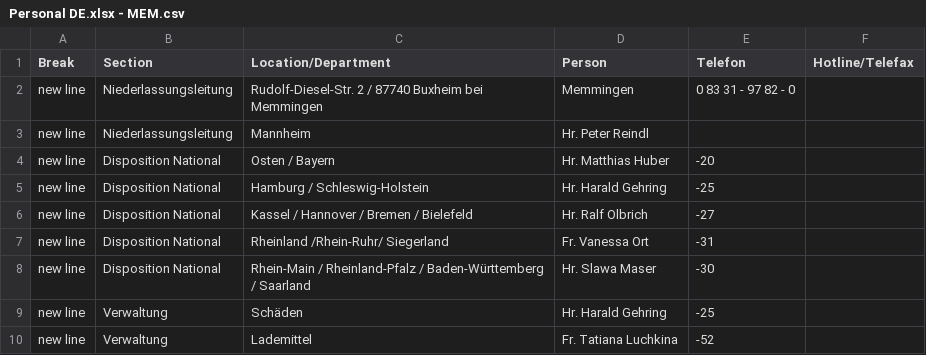
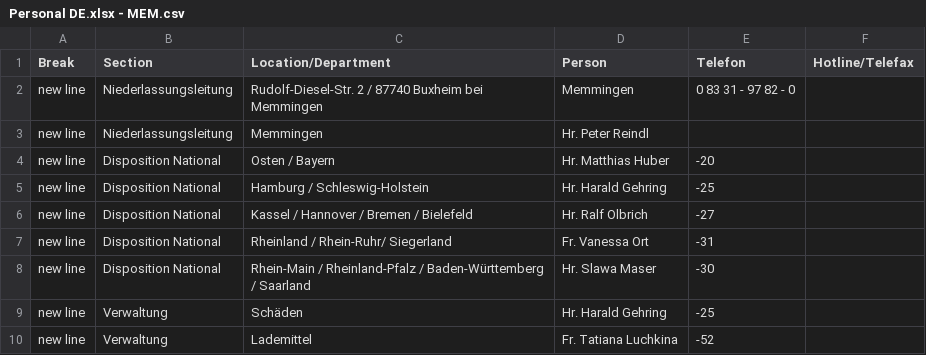
Before and after one commit to chavdarovae/gss-website, a CSV file: src/assets/files/locations/Personal DE.xlsx - MEM.csv, drawn as a sheet.

```diff
--- a/src/assets/files/locations/Personal DE.xlsx - MEM.csv
+++ b/src/assets/files/locations/Personal DE.xlsx - MEM.csv
@@ -2,3 +2,3 @@ Break,Section,Location/Department,Person,Telefon,Hotline/Telefax
 new line,Niederlassungsleitung,Rudolf-Diesel-Str. 2 / 87740 Buxheim bei Memmingen ,Memmingen ,0 83 31 - 97 82 - 0,
-new line,Niederlassungsleitung,Mannheim ,Hr. Peter Reindl ,,
+new line,Niederlassungsleitung,Memmingen ,Hr. Peter Reindl ,,
 new line,Disposition National,Osten / Bayern ,Hr. Matthias Huber ,-20,
@@ -6,3 +6,3 @@ new line,Disposition National,Hamburg / Schleswig-Holstein ,Hr. Harald Gehring ,
 new line,Disposition National,Kassel / Hannover / Bremen / Bielefeld ,Hr. Ralf Olbrich ,-27,
-new line,Disposition National,Rheinland /Rhein-Ruhr/ Siegerland ,Fr. Vanessa Ort ,-31,
+new line,Disposition National,Rheinland / Rhein-Ruhr/ Siegerland ,Fr. Vanessa Ort ,-31,
 new line,Disposition National,Rhein-Main / Rheinland-Pfalz / Baden-Württemberg / Saarland ,Hr. Slawa Maser ,-30,
```
Also changed, not shown: src/assets/files/locations/Personal DE.xlsx - BRE.csv, src/assets/files/locations/Personal DE.xlsx - DEG.csv, 1 other file.
